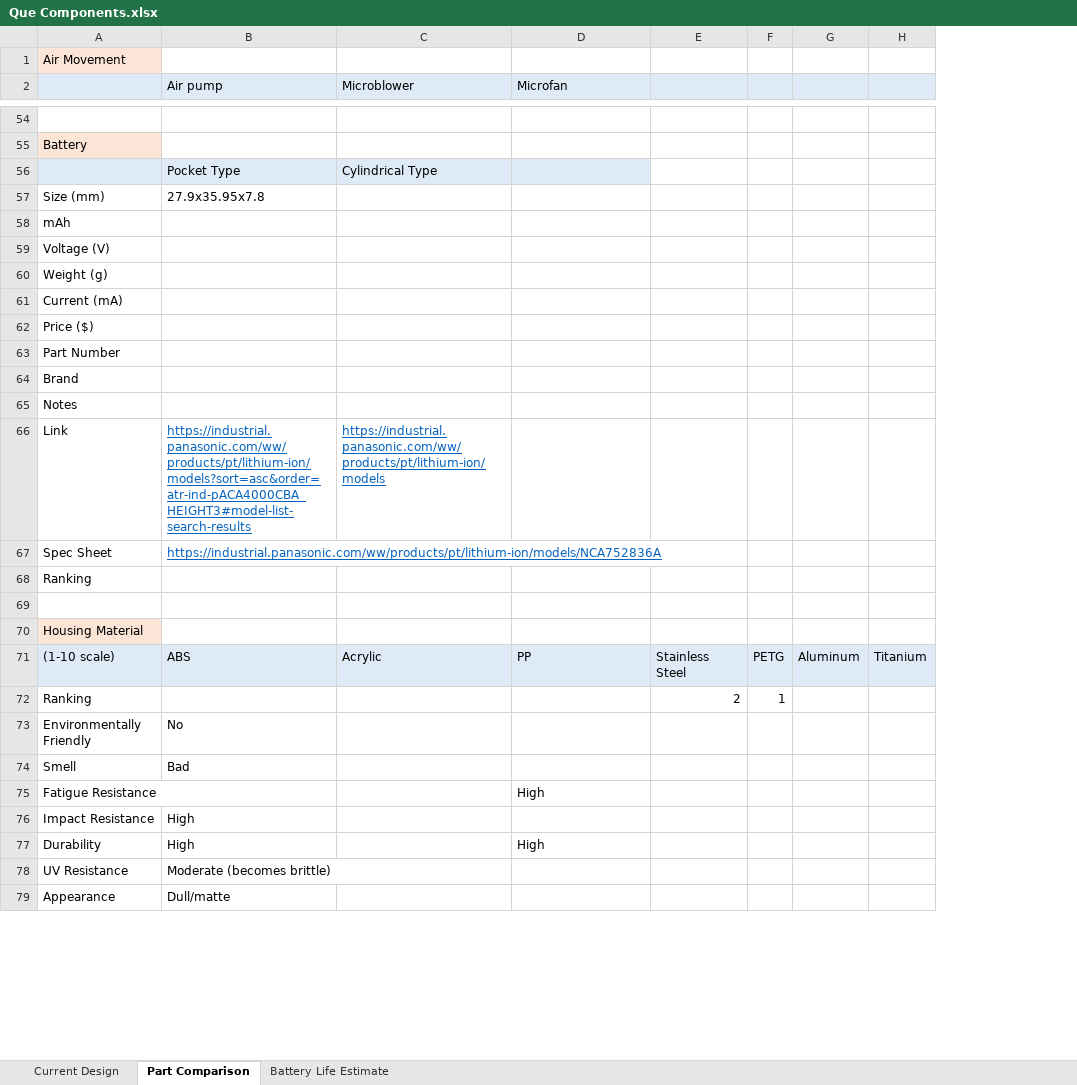
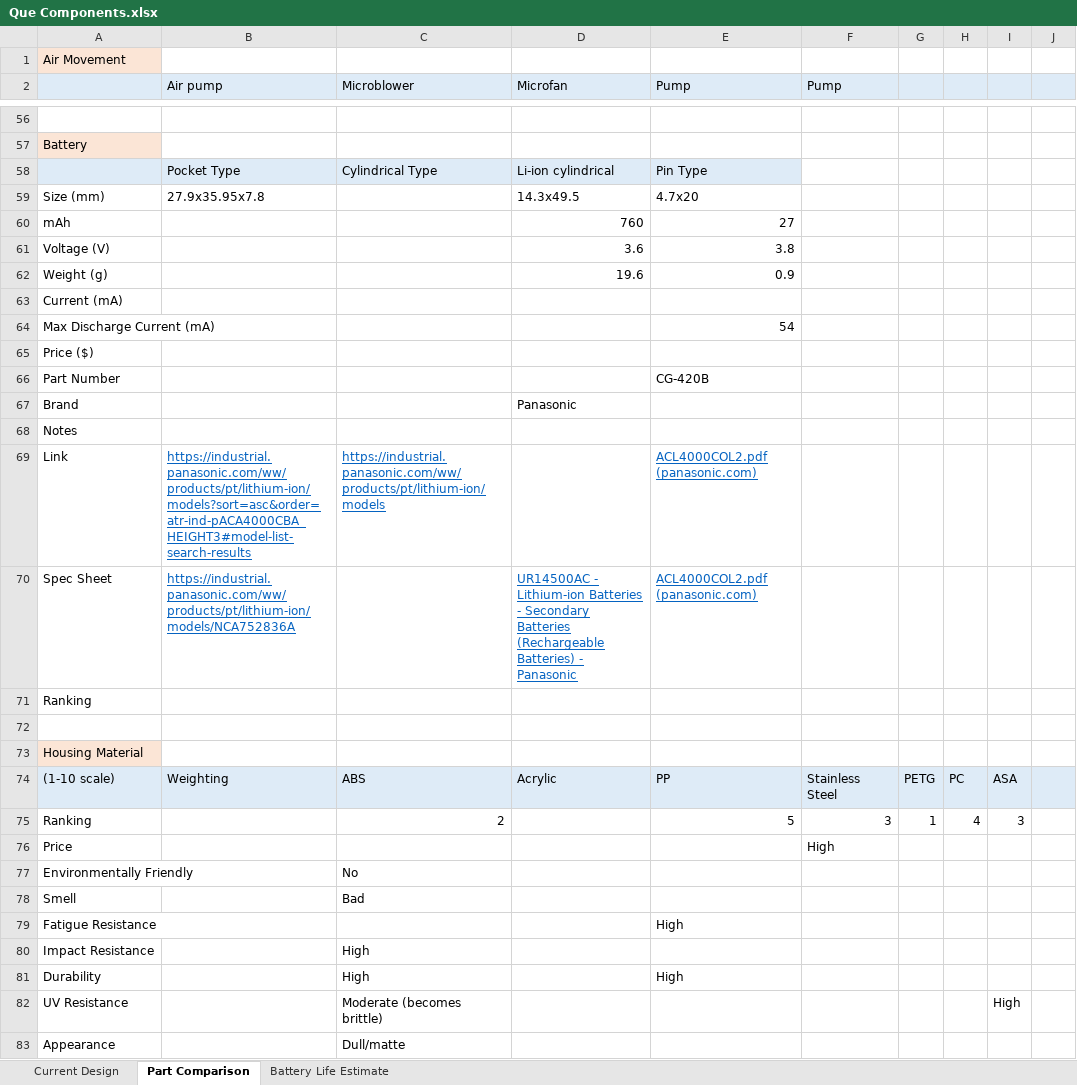
Before and after one commit to TylerHight/Que-Device, an Excel workbook: documents/Que Components.xlsx, sheet Part Comparison, drawn as a sheet; only a part is shown, gaps mark what is left out; values as stored, in another font and other column widths than the file's, no borders; removed rows and columns are numbered as before the commit, all else as after; rows hold the shown columns only; the diff covers the shown part only; the diff names each change by its address in the sheet, - before the commit and + after, or states it on an @@ line.

```diff
--- a/documents/Que Components.xlsx (sheet Part Comparison)
+++ b/documents/Que Components.xlsx (sheet Part Comparison)
-column E, row 72: 2
-column F, row 72: 1
-column G, empty
-column H, empty
+column E (Pump), rows 58-62: Pin Type | 4.7x20 | 27 | 3.8 | 0.9; rows 66-70: CG-420B |  |  | ACL4000COL2.pdf (panasonic.com) | ACL4000COL2.pdf (panasonic.com); row 75: 5; row 79: High
+column F (Pump), row 75: 3
+column G, row 75: 1
+column H, row 75: 4
+column I, row 75: 3; row 82: High
+column J, empty
-D58 (Microfan): (empty)
+D58 (Microfan): Li-ion cylindrical
-D59 (Microfan): (empty)
+D59 (Microfan): 14.3x49.5
-D60 (Microfan): (empty)
+D60 (Microfan): 760
-D61 (Microfan): (empty)
+D61 (Microfan): 3.6
-D62 (Microfan): (empty)
+D62 (Microfan): 19.6
+row 64: Max Discharge Current (mA) |  |  |  | 54
-D67 (Microfan): (empty)
+D67 (Microfan): Panasonic
-D70 (Microfan): (empty)
+D70 (Microfan): UR14500AC - Lithium-ion Batteries - Secondary Batteries (Rechargeable Batteries) - Panasonic
-row 71: (1-10 scale) | ABS | Acrylic | PP | Stainless Steel | PETG | Aluminum | Titanium
+row 74: (1-10 scale) | Weighting | ABS | Acrylic | PP | Stainless Steel | PETG | PC | ASA
-C75 (Microblower): (empty)
+C75 (Microblower): 2
+row 76: Price |  |  |  |  | High
-B77 (Air pump): No
+B77 (Air pump): (empty)
-C77 (Microblower): (empty)
+C77 (Microblower): No
-B78 (Air pump): Bad
+B78 (Air pump): (empty)
-C78 (Microblower): (empty)
+C78 (Microblower): Bad
-D79 (Microfan): High
+D79 (Microfan): (empty)
-B80 (Air pump): High
+B80 (Air pump): (empty)
-C80 (Microblower): (empty)
+C80 (Microblower): High
-row 77: Durability | High |  | High
+row 81: Durability |  | High |  | High
-B82 (Air pump): Moderate (becomes brittle)
+B82 (Air pump): (empty)
-C82 (Microblower): (empty)
+C82 (Microblower): Moderate (becomes brittle)
-B83 (Air pump): Dull/matte
+B83 (Air pump): (empty)
-C83 (Microblower): (empty)
+C83 (Microblower): Dull/matte
```
Also changed, not shown: 27 added rows, 3 removed rows, 7 added columns, 22 edited cells and cell formats elsewhere in this sheet, sheet Battery Life Estimate, formulas that keep their value, documents/A3 Reports/A3 2-27-24.xlsx, documents/Que Expenses.xlsx, 2 other files.
